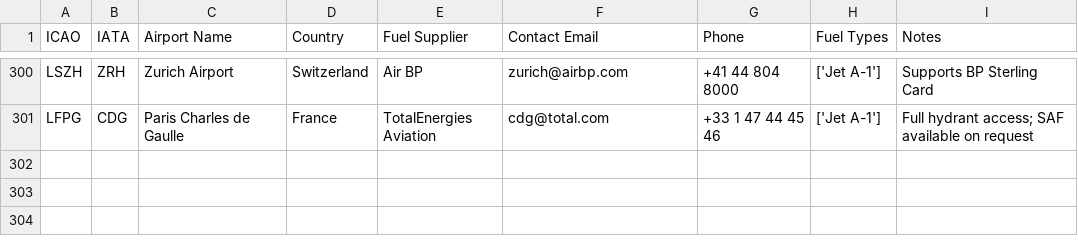
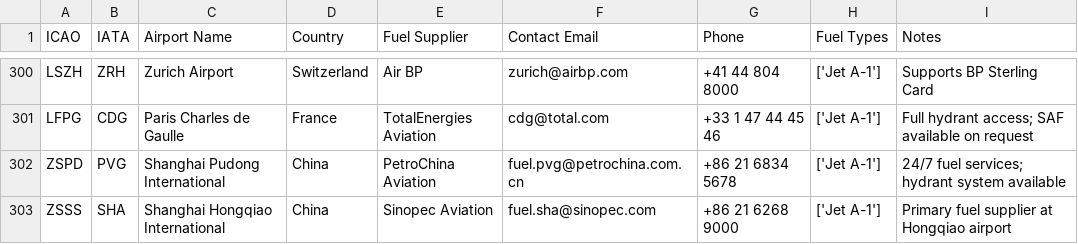
Before and after one commit to mmiles2012/Virgin-AI-OPS-prototype, a CSV file: attached_assets/Download CSV – worldwide_fuel_suppliers_1751648322759.csv, drawn as a sheet; only a part is shown, gaps mark what is left out; the diff names each change by its address in the sheet, - before the commit and + after, or states it on an @@ line.

```diff
--- a/attached_assets/Download CSV – worldwide_fuel_suppliers_1751648322759.csv
+++ b/attached_assets/Download CSV – worldwide_fuel_suppliers_1751648322759.csv
+row 302: ZSPD | PVG | Shanghai Pudong International | China | PetroChina Aviation | fuel.pvg@petrochina.com.cn | +86 21 6834 5678 | ['Jet A-1'] | 24/7 fuel services; hydrant system available
+row 303: ZSSS | SHA | Shanghai Hongqiao International | China | Sinopec Aviation | fuel.sha@sinopec.com | +86 21 6268 9000 | ['Jet A-1'] | Primary fuel supplier at Hongqiao airport
```
Also changed, not shown: attached_assets/Download CSV – worldwide_ground_handlers_1751648171005.csv, attached_assets/Download enriched_airport_support_1751658961161.csv, 1 other file.
